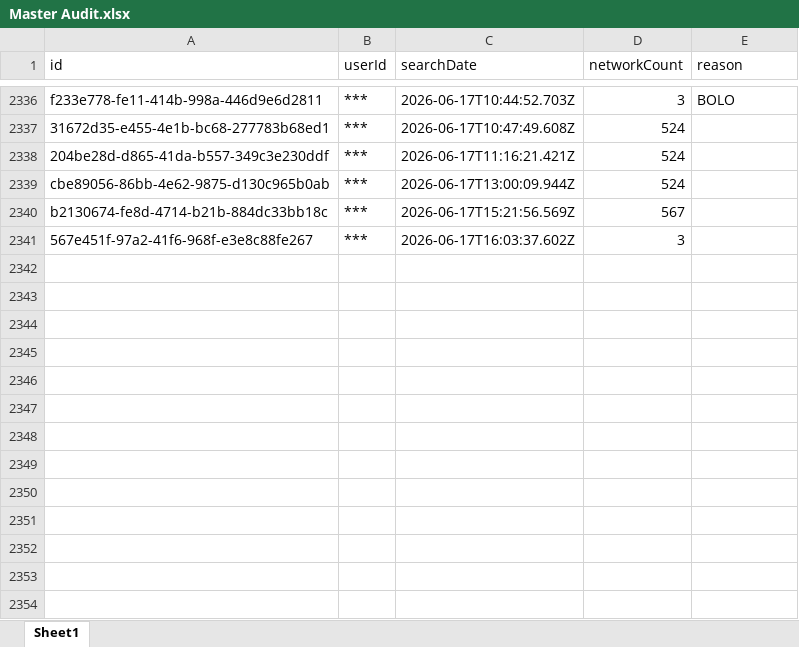
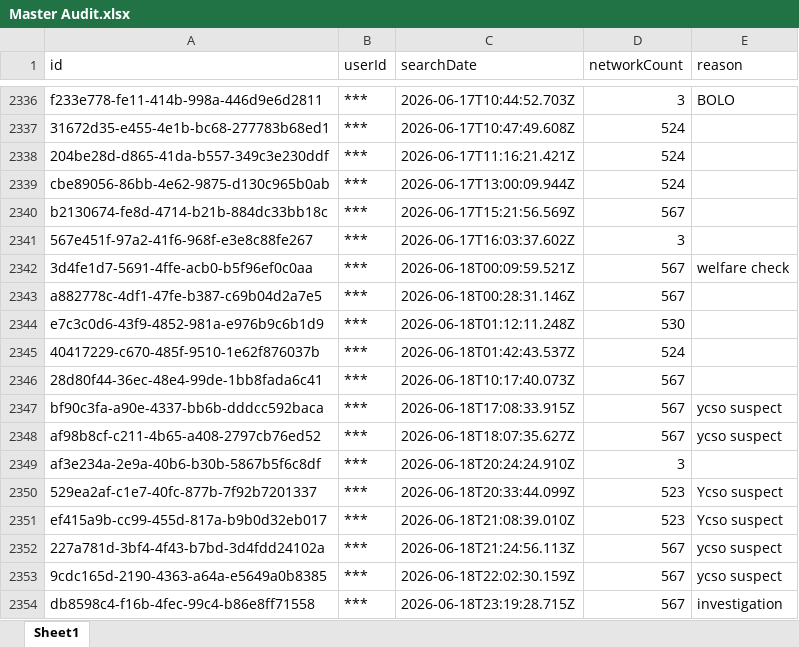
Before and after one commit to terminaldidy115/yuba-county-flock-oversight, an Excel workbook: Master Audit.xlsx, sheet Sheet1, drawn as a sheet; only a part is shown, gaps mark what is left out; values as stored, in another font and other column widths than the file's, no borders; the diff names each change by its address in the sheet, - before the commit and + after, or states it on an @@ line.

Commit message:
Auto-update 2026-06-19 14:00 — 13 new row(s)

```diff
--- a/Master Audit.xlsx (sheet Sheet1)
+++ b/Master Audit.xlsx (sheet Sheet1)
+row 2342: 3d4fe1d7-5691-4ffe-acb0-b5f96ef0c0aa | *** | 2026-06-18T00:09:59.521Z | 567 | welfare check
+row 2343: a882778c-4df1-47fe-b387-c69b04d2a7e5 | *** | 2026-06-18T00:28:31.146Z | 567
+row 2344: e7c3c0d6-43f9-4852-981a-e976b9c6b1d9 | *** | 2026-06-18T01:12:11.248Z | 530
+row 2345: 40417229-c670-485f-9510-1e62f876037b | *** | 2026-06-18T01:42:43.537Z | 524
+row 2346: 28d80f44-36ec-48e4-99de-1bb8fada6c41 | *** | 2026-06-18T10:17:40.073Z | 567
+row 2347: bf90c3fa-a90e-4337-bb6b-dddcc592baca | *** | 2026-06-18T17:08:33.915Z | 567 | ycso suspect
+row 2348: af98b8cf-c211-4b65-a408-2797cb76ed52 | *** | 2026-06-18T18:07:35.627Z | 567 | ycso suspect
+row 2349: af3e234a-2e9a-40b6-b30b-5867b5f6c8df | *** | 2026-06-18T20:24:24.910Z | 3
+row 2350: 529ea2af-c1e7-40fc-877b-7f92b7201337 | *** | 2026-06-18T20:33:44.099Z | 523 | Ycso suspect
+row 2351: ef415a9b-cc99-455d-817a-b9b0d32eb017 | *** | 2026-06-18T21:08:39.010Z | 523 | Ycso suspect
+row 2352: 227a781d-3bf4-4f43-b7bd-3d4fdd24102a | *** | 2026-06-18T21:24:56.113Z | 567 | ycso suspect
+row 2353: 9cdc165d-2190-4363-a64a-e5649a0b8385 | *** | 2026-06-18T22:02:30.159Z | 567 | ycso suspect
+row 2354: db8598c4-f16b-4fec-99c4-b86e8ff71558 | *** | 2026-06-18T23:19:28.715Z | 567 | investigation
```
